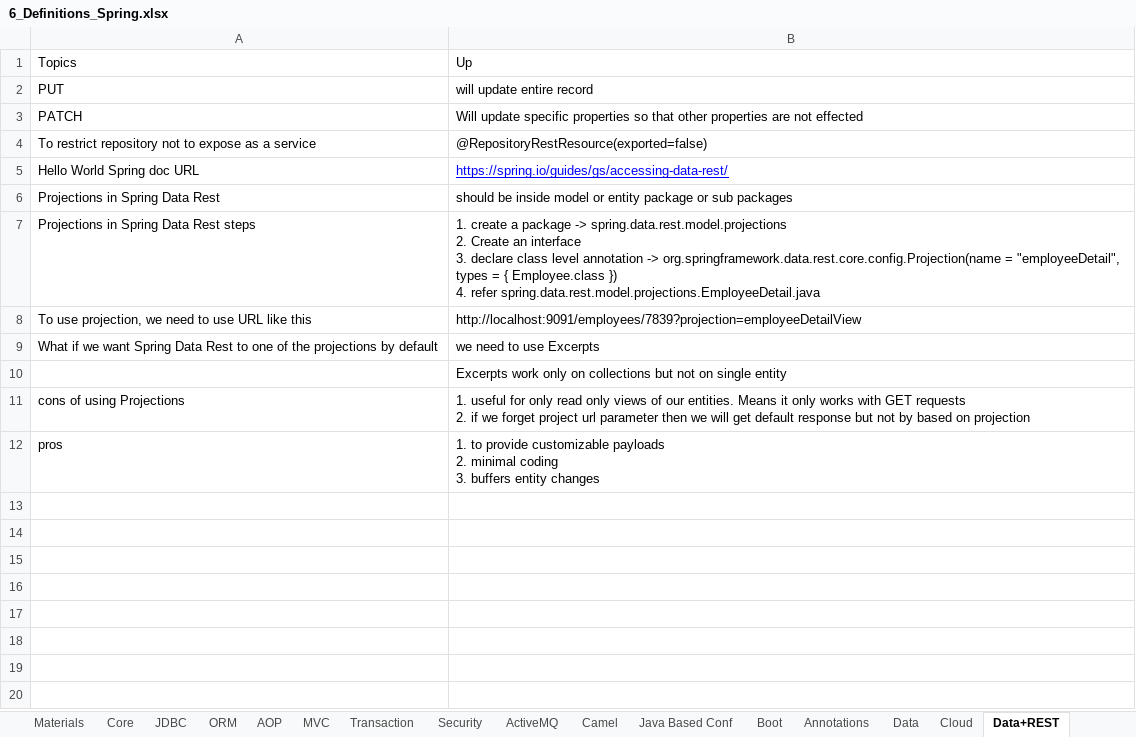
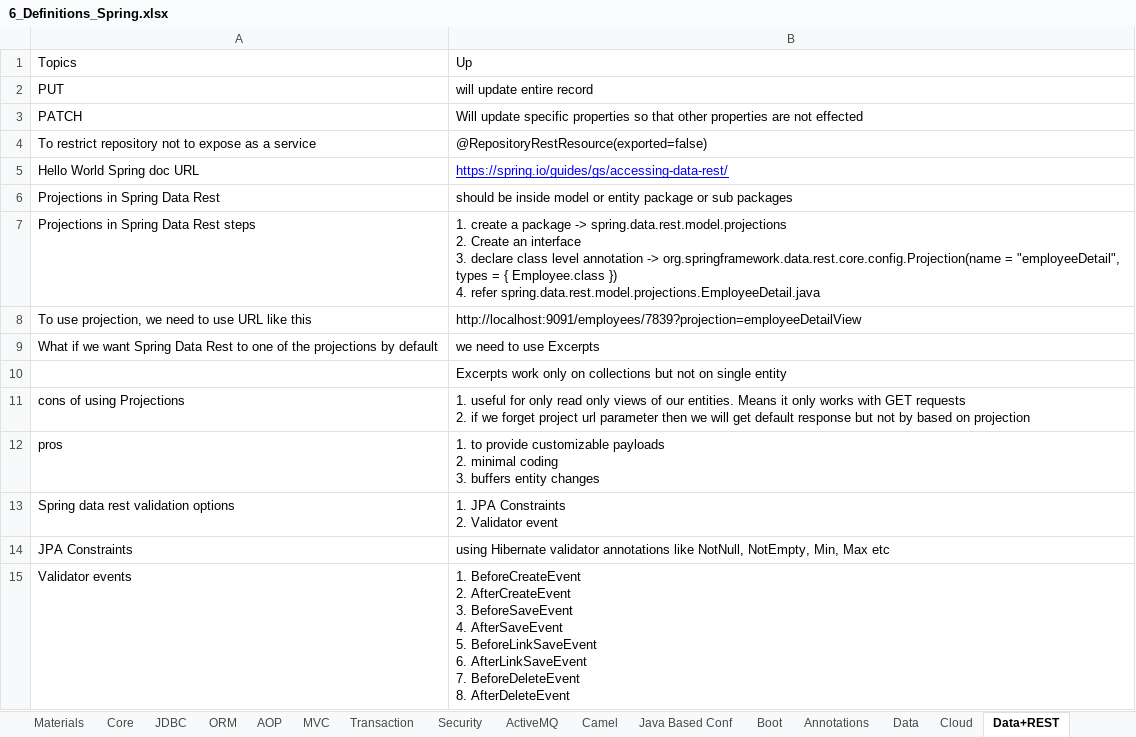
Before and after one commit to GDivya111/images, an Excel workbook: Definitions/6_Definitions_Spring.xlsx, sheet Data+REST, drawn as a sheet; values as stored, in another font and other column widths than the file's, no borders; ↵ is a line break in a cell; the diff names each change by its address in the sheet, - before the commit and + after, or states it on an @@ line.

Commit message:
Spring Data Rest
Spring Data Rest

```diff
--- a/Definitions/6_Definitions_Spring.xlsx (sheet Data+REST)
+++ b/Definitions/6_Definitions_Spring.xlsx (sheet Data+REST)
+row 13: Spring data rest validation options | 1. JPA Constraints ↵ 2. Validator event
+row 14: JPA Constraints | using Hibernate validator annotations like NotNull, NotEmpty, Min, Max etc
+row 15: Validator events | 1. BeforeCreateEvent ↵ 2. AfterCreateEvent ↵ 3. BeforeSaveEvent ↵ 4. AfterSaveEvent ↵ 5. BeforeLinkSaveEvent ↵ 6. AfterLinkSaveEvent ↵ 7. BeforeDeleteEvent ↵ 8. AfterDeleteEvent
```
Also changed, not shown: To-do.xlsx.
